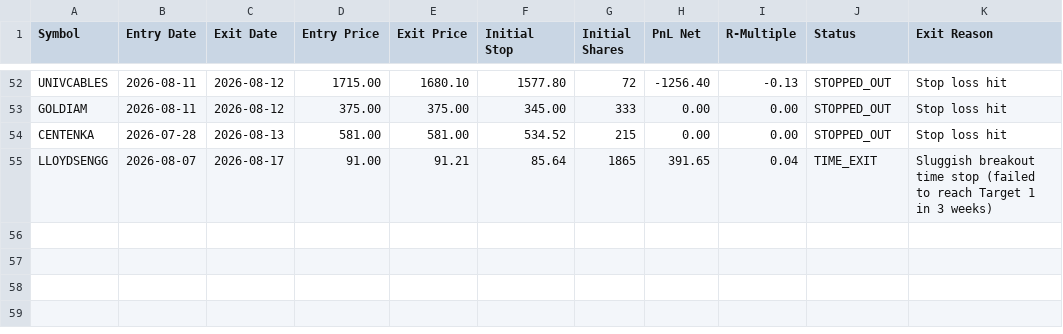
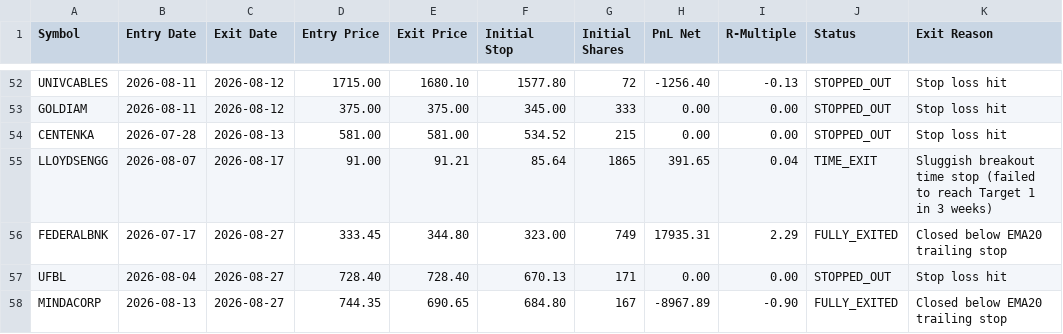
Before and after one commit to vishalthakkerghub/Tradingnew, a CSV file: reports/daily/trade_journal_vcp.csv, drawn as a sheet; only a part is shown, gaps mark what is left out; the diff names each change by its address in the sheet, - before the commit and + after, or states it on an @@ line.

```diff
--- a/reports/daily/trade_journal_vcp.csv
+++ b/reports/daily/trade_journal_vcp.csv
+row 56: FEDERALBNK | 2026-07-17 | 2026-08-27 | 333.45 | 344.80 | 323.00 | 749 | 17935.31 | 2.29 | FULLY_EXITED | Closed below EMA20 trailing stop
+row 57: UFBL | 2026-08-04 | 2026-08-27 | 728.40 | 728.40 | 670.13 | 171 | 0.00 | 0.00 | STOPPED_OUT | Stop loss hit
+row 58: MINDACORP | 2026-08-13 | 2026-08-27 | 744.35 | 690.65 | 684.80 | 167 | -8967.89 | -0.90 | FULLY_EXITED | Closed below EMA20 trailing stop
```
Also changed, not shown: data/industry_participation_report.csv, reports/daily/flag_candidates.csv, 19 other files.
